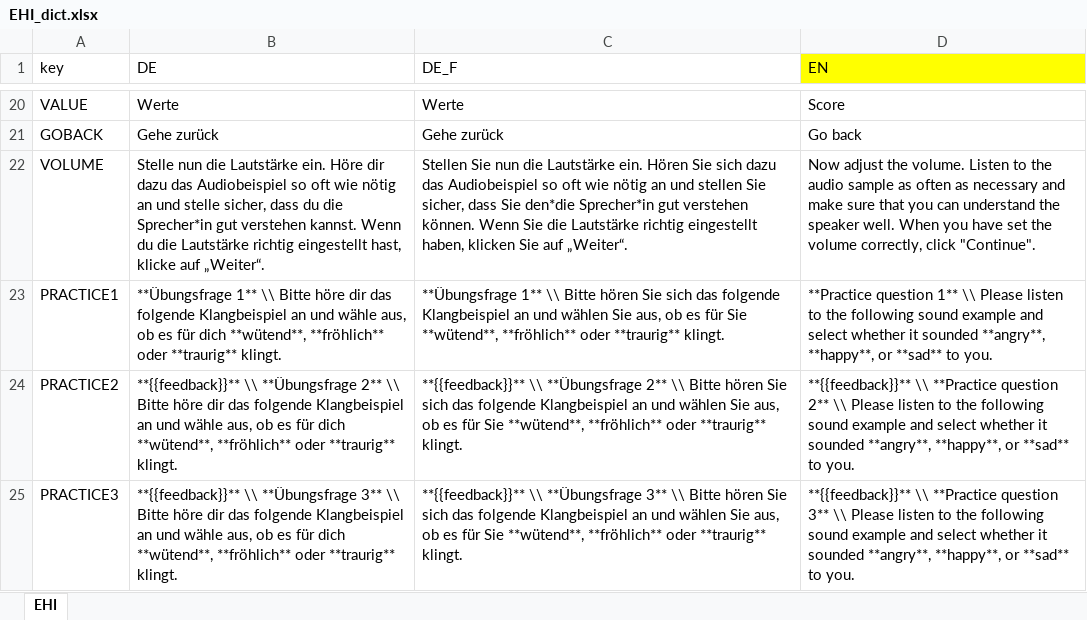
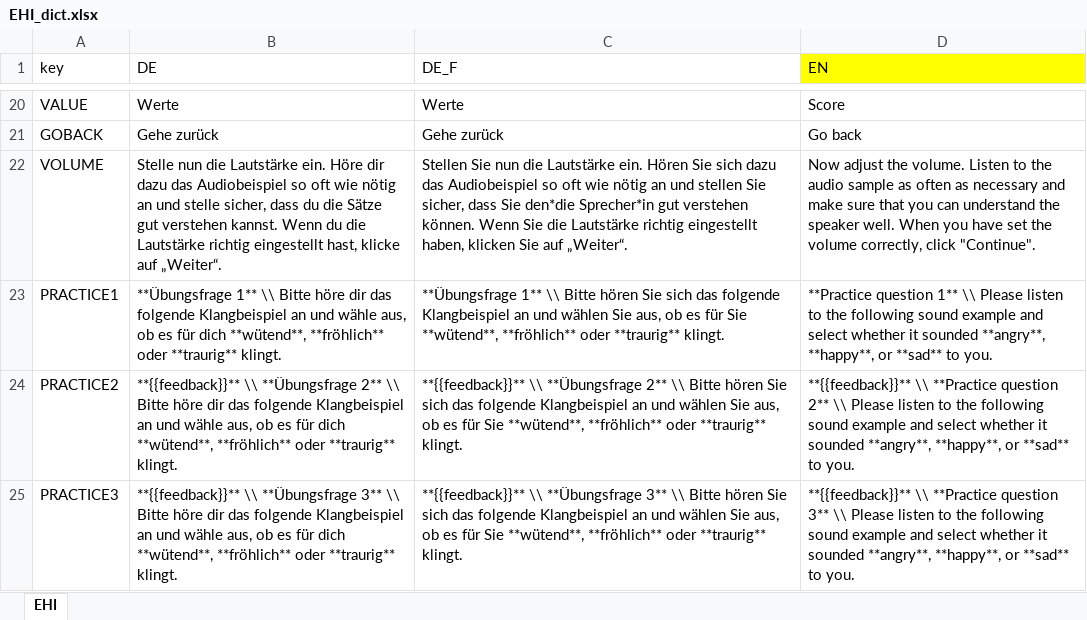
Before and after one commit to klausfrieler/EHI, an Excel workbook: data_raw/EHI_dict.xlsx, sheet EHI, drawn as a sheet; only a part is shown, gaps mark what is left out; values as stored, in another font and other column widths than the file's, no borders; the diff names each change by its address in the sheet, - before the commit and + after, or states it on an @@ line.

```diff
--- a/data_raw/EHI_dict.xlsx (sheet EHI)
+++ b/data_raw/EHI_dict.xlsx (sheet EHI)
-B22 (DE): …du die Sprecher*in gut verstehen…
+B22 (DE): …du die Sätze gut verstehen…
```
Also changed, not shown: 2 other files.
